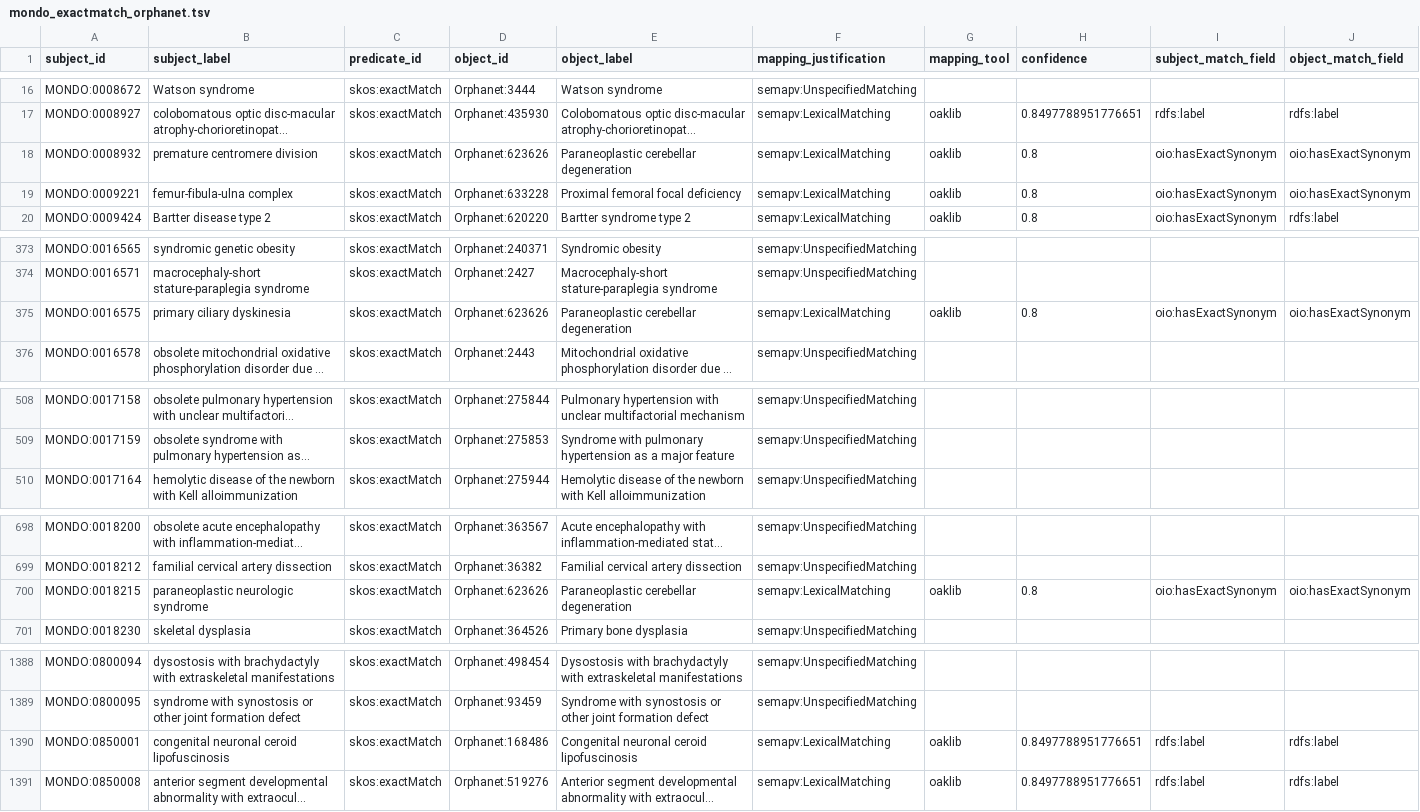
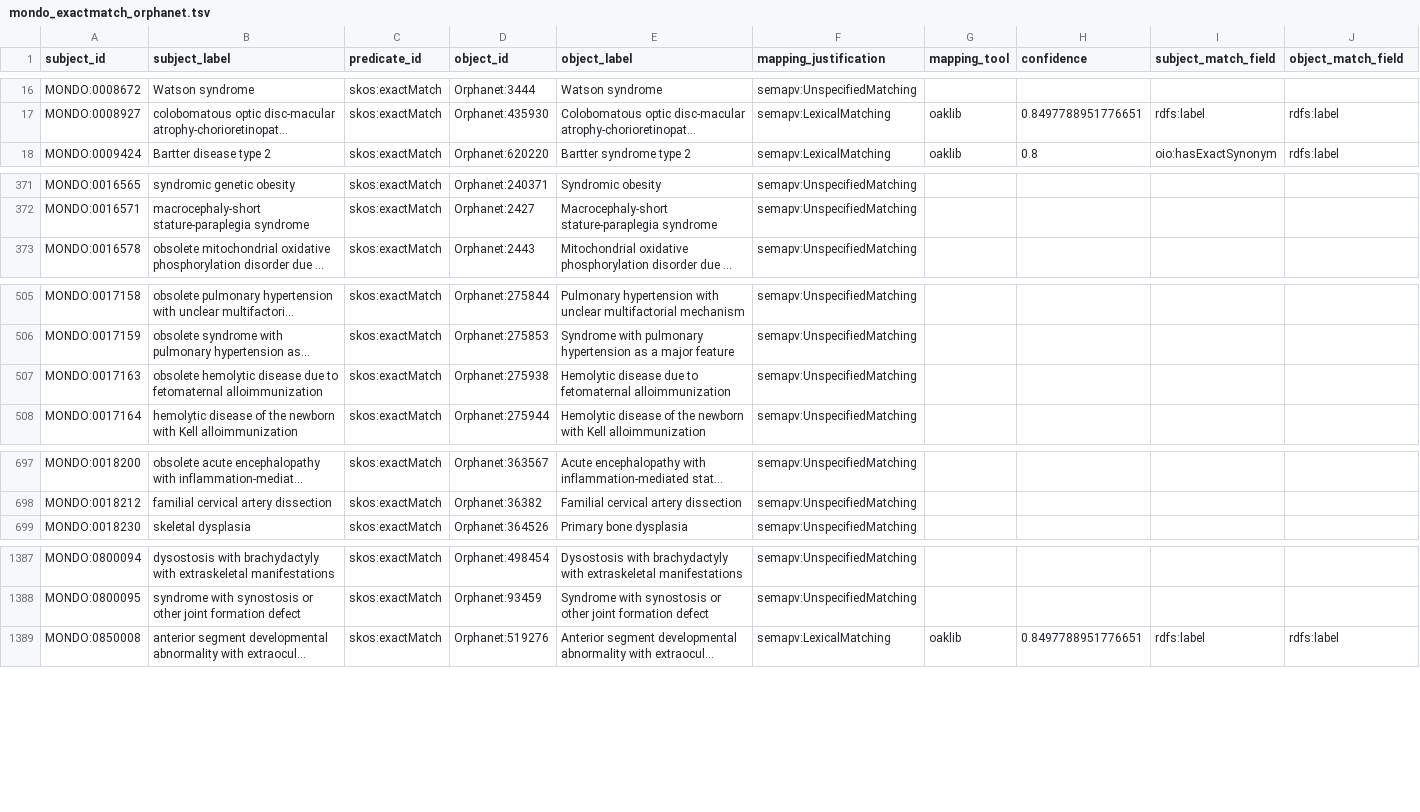
Before and after one commit to monarch-initiative/mondo-ingest, a TSV file: src/ontology/lexmatch/split-mapping-set/mondo_exactmatch_orphanet.tsv, drawn as a sheet; only a part is shown, gaps mark what is left out; long unchanged cells end in …; removed rows and columns are numbered as before the commit, all else as after; rows hold the shown columns only; the diff covers the shown part only; the diff names each change by its address in the sheet, - before the commit and + after, or states it on an @@ line.

```diff
--- a/src/ontology/lexmatch/split-mapping-set/mondo_exactmatch_orphanet.tsv
+++ b/src/ontology/lexmatch/split-mapping-set/mondo_exactmatch_orphanet.tsv
-row 18: MONDO:0008932 | premature centromere division | skos:exactMatch | Orphanet:623626 | Paraneoplastic cerebellar degeneration | semapv:LexicalMatching | oaklib | 0.8 | oio:hasExactSynonym | oio:hasExactSynonym
-row 19: MONDO:0009221 | femur-fibula-ulna complex | skos:exactMatch | Orphanet:633228 | Proximal femoral focal deficiency | semapv:LexicalMatching | oaklib | 0.8 | oio:hasExactSynonym | oio:hasExactSynonym
-row 375: MONDO:0016575 | primary ciliary dyskinesia | skos:exactMatch | Orphanet:623626 | Paraneoplastic cerebellar degeneration | semapv:LexicalMatching | oaklib | 0.8 | oio:hasExactSynonym | oio:hasExactSynonym
+row 507: MONDO:0017163 | obsolete hemolytic disease due to fetomaternal alloimmunization | skos:exactMatch | Orphanet:275938 | Hemolytic disease due to fetomaternal alloimmunization | semapv:UnspecifiedMatching
-row 700: MONDO:0018215 | paraneoplastic neurologic syndrome | skos:exactMatch | Orphanet:623626 | Paraneoplastic cerebellar degeneration | semapv:LexicalMatching | oaklib | 0.8 | oio:hasExactSynonym | oio:hasExactSynonym
-row 1390: MONDO:0850001 | congenital neuronal ceroid lipofuscinosis | skos:exactMatch | Orphanet:168486 | Congenital neuronal ceroid lipofuscinosis | semapv:LexicalMatching | oaklib | 0.8497788951776651 | rdfs:label | rdfs:label
```
Also changed, not shown: 2 added rows and 2 moved rows elsewhere in this file, src/ontology/lexmatch/split-mapping-set/mondo_narrowmatch_doid.tsv, src/ontology/lexmatch/unmapped_omim_lex.tsv, 1 other file.
